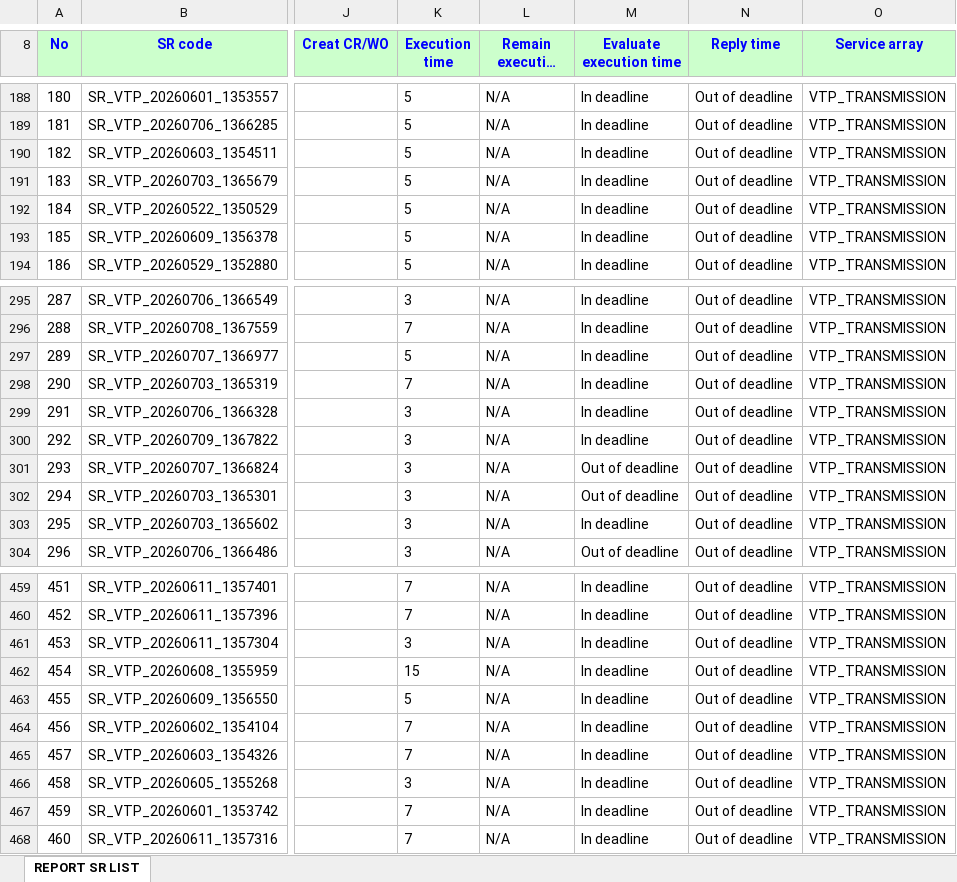
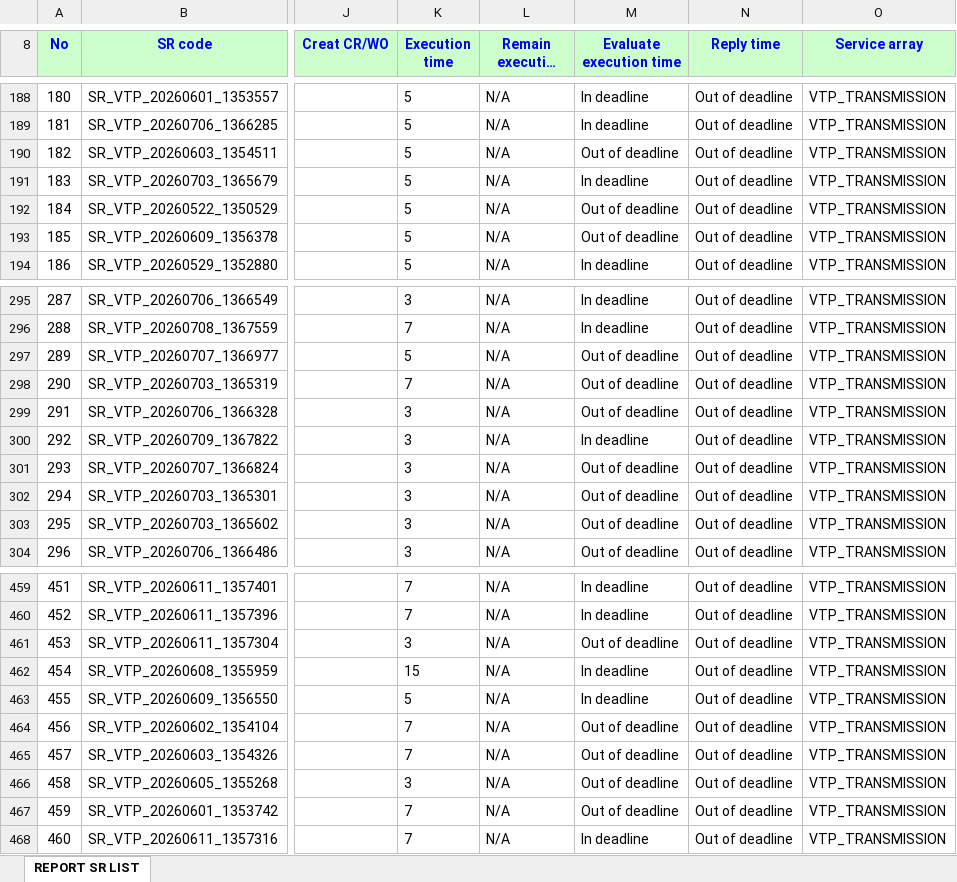
Before and after one commit to alvaromartinezg/sr_dashboard, an Excel workbook: SR_REPORT.xlsx, sheet REPORT SR LIST, drawn as a sheet; only a part is shown, gaps mark what is left out; long unchanged cells end in …; values as stored, in another font and other column widths than the file's, no borders; the diff covers the shown part only; the diff names each change by its address in the sheet, - before the commit and + after, or states it on an @@ line.

Commit message:
update SR report

```diff
--- a/SR_REPORT.xlsx (sheet REPORT SR LIST)
+++ b/SR_REPORT.xlsx (sheet REPORT SR LIST)
-M190 (Evaluate execution time): In deadline
+M190 (Evaluate execution time): Out of deadline
-M192:M193 (Evaluate execution time): In deadline
+M192:M193 (Evaluate execution time): Out of deadline
-M297:M299 (Evaluate execution time): In deadline
+M297:M299 (Evaluate execution time): Out of deadline
-M303 (Evaluate execution time): In deadline
+M303 (Evaluate execution time): Out of deadline
-M461 (Evaluate execution time): In deadline
+M461 (Evaluate execution time): Out of deadline
-M464:M467 (Evaluate execution time): In deadline
+M464:M467 (Evaluate execution time): Out of deadline
```
Also changed, not shown: 76 edited cells elsewhere in this sheet.
